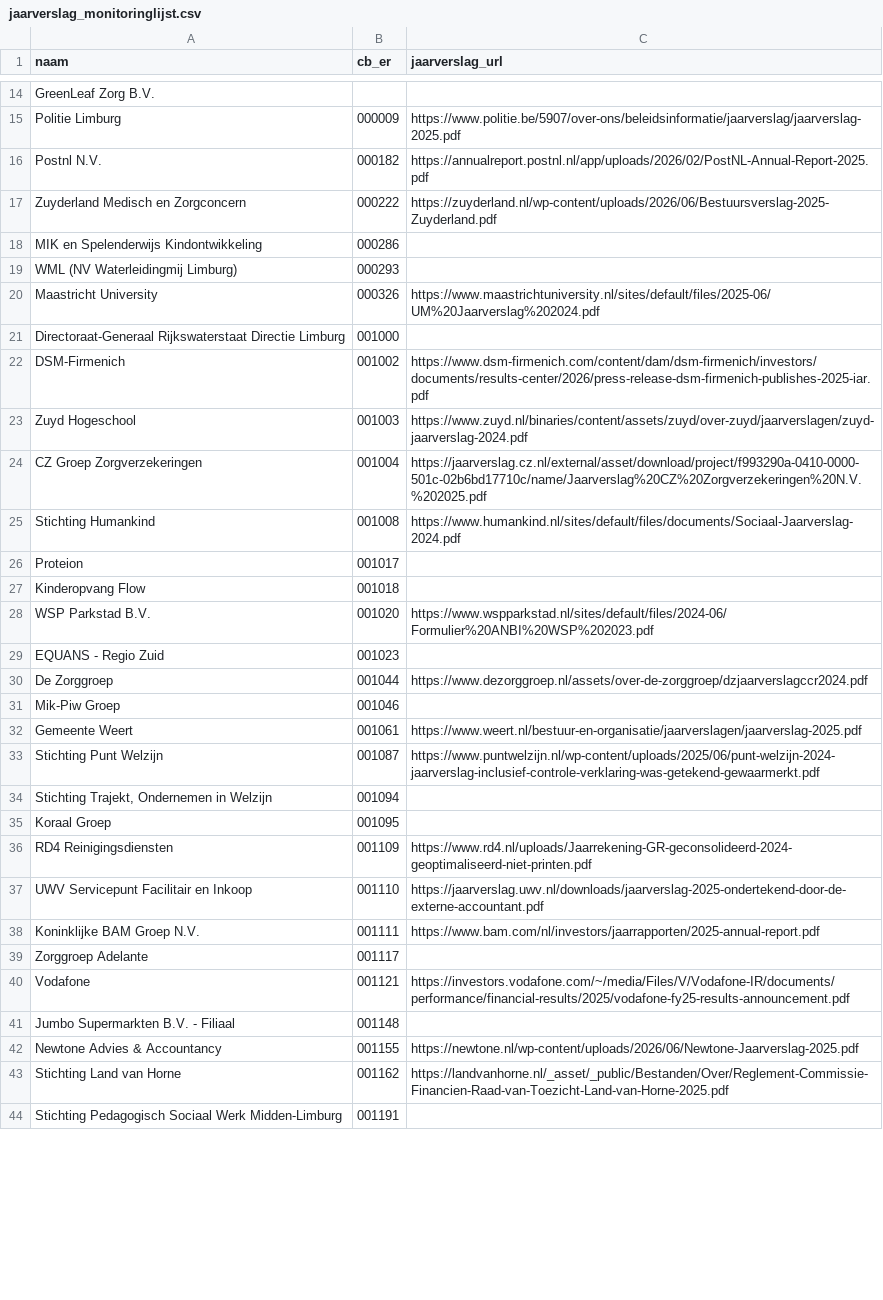
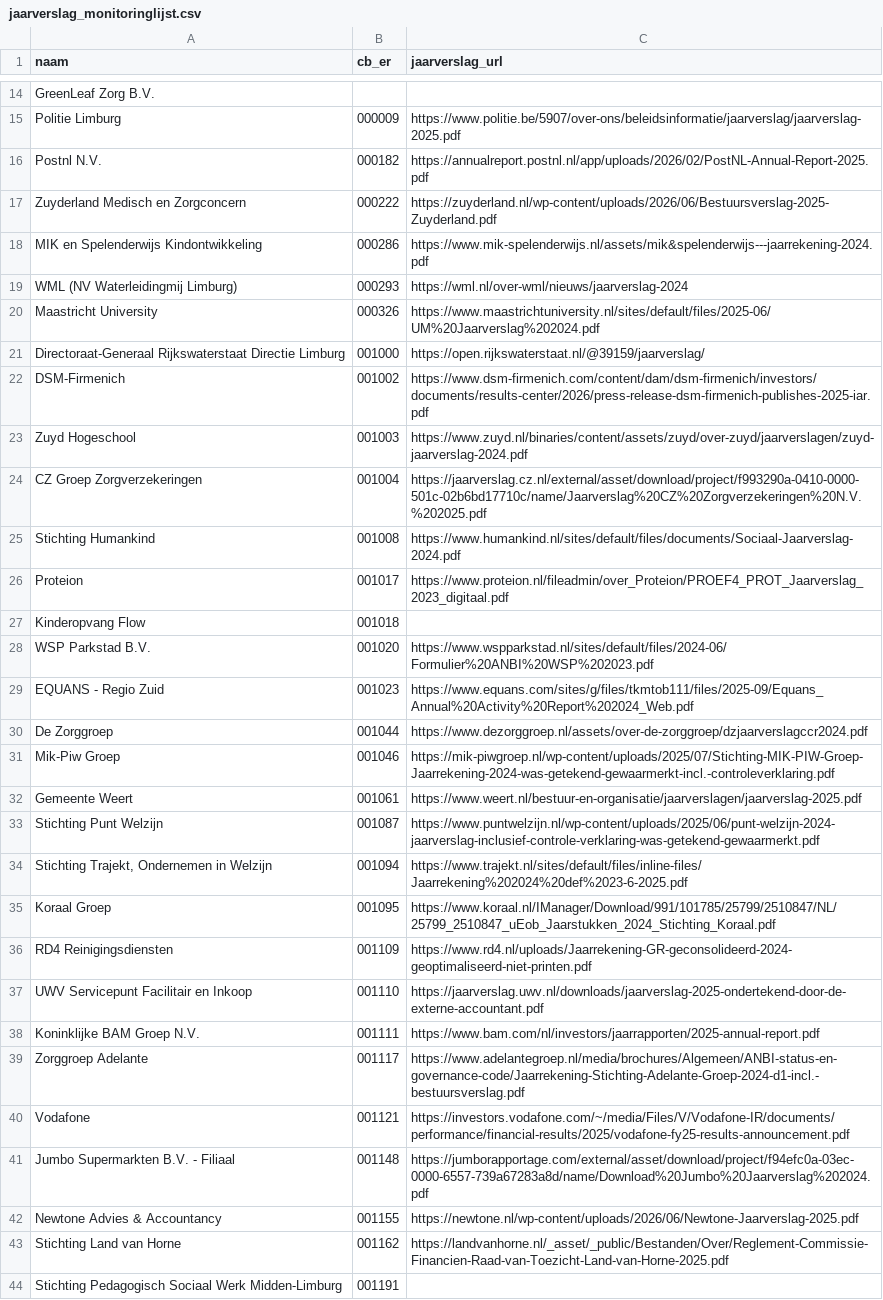
Before and after one commit to arryaetil/KYC4etil, a CSV file: backend/data/jaarverslag_monitoringlijst.csv, drawn as a sheet; only a part is shown, gaps mark what is left out; the diff covers the shown part only.

```diff
--- a/backend/data/jaarverslag_monitoringlijst.csv
+++ b/backend/data/jaarverslag_monitoringlijst.csv
@@ -17,6 +17,6 @@ Postnl N.V.,000182,https://annualreport.postnl.nl/app/uploads/2026/02/PostNL-Ann
 Zuyderland Medisch en Zorgconcern,000222,https://zuyderland.nl/wp-content/uploads/2026/06/Bestuursverslag-2025-Zuyderland.pdf
-MIK en Spelenderwijs Kindontwikkeling,000286,
-WML (NV Waterleidingmij Limburg),000293,
+MIK en Spelenderwijs Kindontwikkeling,000286,https://www.mik-spelenderwijs.nl/assets/mik&spelenderwijs---jaarrekening-2024.pdf
+WML (NV Waterleidingmij Limburg),000293,https://wml.nl/over-wml/nieuws/jaarverslag-2024
 Maastricht University,000326,https://www.maastrichtuniversity.nl/sites/default/files/2025-06/UM%20Jaarverslag%202024.pdf
-Directoraat-Generaal Rijkswaterstaat Directie Limburg,001000,
+Directoraat-Generaal Rijkswaterstaat Directie Limburg,001000,https://open.rijkswaterstaat.nl/@39159/jaarverslag/
 DSM-Firmenich,001002,https://www.dsm-firmenich.com/content/dam/dsm-firmenich/investors/documents/results-center/2026/press-release-dsm-firmenich-publishes-2025-iar.pdf
@@ -25,12 +25,12 @@ CZ Groep Zorgverzekeringen,001004,https://jaarverslag.cz.nl/external/asset/downl
 Stichting Humankind,001008,https://www.humankind.nl/sites/default/files/documents/Sociaal-Jaarverslag-2024.pdf
-Proteion,001017,
+Proteion,001017,https://www.proteion.nl/fileadmin/over_Proteion/PROEF4_PROT_Jaarverslag_2023_digitaal.pdf
 Kinderopvang Flow,001018,
 WSP Parkstad B.V.,001020,https://www.wspparkstad.nl/sites/default/files/2024-06/Formulier%20ANBI%20WSP%202023.pdf
-EQUANS - Regio Zuid,001023,
+EQUANS - Regio Zuid,001023,https://www.equans.com/sites/g/files/tkmtob111/files/2025-09/Equans_Annual%20Activity%20Report%202024_Web.pdf
 De Zorggroep,001044,https://www.dezorggroep.nl/assets/over-de-zorggroep/dzjaarverslagccr2024.pdf
-Mik-Piw Groep,001046,
+Mik-Piw Groep,001046,https://mik-piwgroep.nl/wp-content/uploads/2025/07/Stichting-MIK-PIW-Groep-Jaarrekening-2024-was-getekend-gewaarmerkt-incl.-controleverklaring.pdf
 Gemeente Weert,001061,https://www.weert.nl/bestuur-en-organisatie/jaarverslagen/jaarverslag-2025.pdf
 Stichting Punt Welzijn,001087,https://www.puntwelzijn.nl/wp-content/uploads/2025/06/punt-welzijn-2024-jaarverslag-inclusief-controle-verklaring-was-getekend-gewaarmerkt.pdf
-"Stichting Trajekt, Ondernemen in Welzijn",001094,
-Koraal Groep,001095,
+"Stichting Trajekt, Ondernemen in Welzijn",001094,https://www.trajekt.nl/sites/default/files/inline-files/Jaarrekening%202024%20def%2023-6-2025.pdf
+Koraal Groep,001095,https://www.koraal.nl/IManager/Download/991/101785/25799/2510847/NL/25799_2510847_uEob_Jaarstukken_2024_Stichting_Koraal.pdf
 RD4 Reinigingsdiensten,001109,https://www.rd4.nl/uploads/Jaarrekening-GR-geconsolideerd-2024-geoptimaliseerd-niet-printen.pdf
@@ -38,5 +38,5 @@ UWV Servicepunt Facilitair en Inkoop,001110,https://jaarverslag.uwv.nl/downloads
 Koninklijke BAM Groep N.V.,001111,https://www.bam.com/nl/investors/jaarrapporten/2025-annual-report.pdf
-Zorggroep Adelante,001117,
+Zorggroep Adelante,001117,https://www.adelantegroep.nl/media/brochures/Algemeen/ANBI-status-en-governance-code/Jaarrekening-Stichting-Adelante-Groep-2024-d1-incl.-bestuursverslag.pdf
 Vodafone,001121,https://investors.vodafone.com/~/media/Files/V/Vodafone-IR/documents/performance/financial-results/2025/vodafone-fy25-results-announcement.pdf
-Jumbo Supermarkten B.V. - Filiaal,001148,
+Jumbo Supermarkten B.V. - Filiaal,001148,https://jumborapportage.com/external/asset/download/project/f94efc0a-03ec-0000-6557-739a67283a8d/name/Download%20Jumbo%20Jaarverslag%202024.pdf
 Newtone Advies & Accountancy,001155,https://newtone.nl/wp-content/uploads/2026/06/Newtone-Jaarverslag-2025.pdf
```
Also changed, not shown: 53 edited cells elsewhere in this file.
